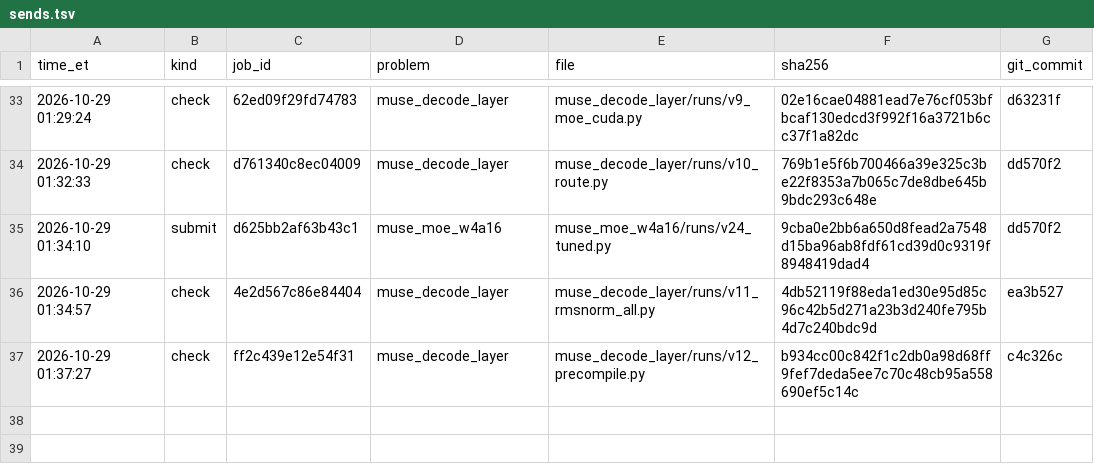
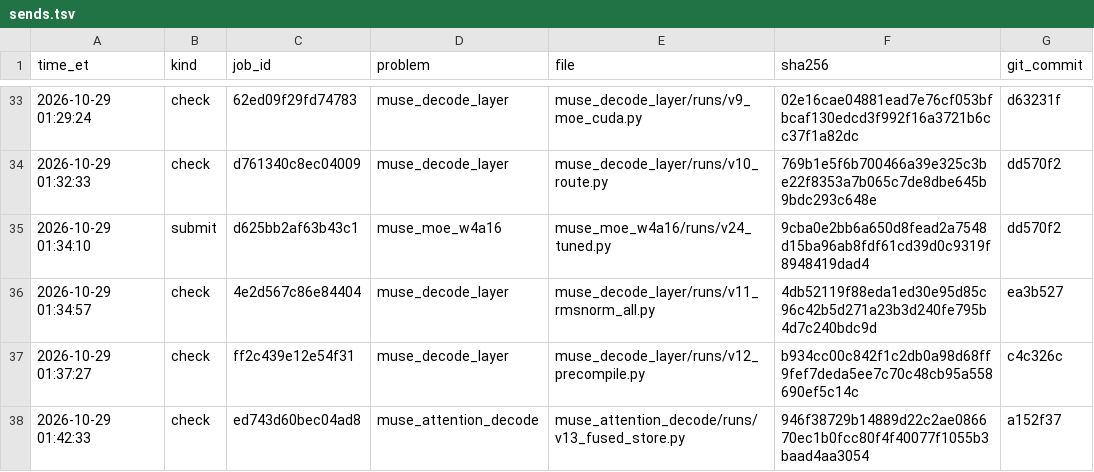
Before and after one commit to arman-dogru/open-kernel-challenge, a TSV file: sends.tsv, drawn as a sheet; only a part is shown, gaps mark what is left out; the diff names each change by its address in the sheet, - before the commit and + after, or states it on an @@ line.

Commit message:
attention v13 result 1.243x (CI 1.224-1.261); v14: FP8 queries from the fused kernel, FP8 QK dot

```diff
--- a/sends.tsv
+++ b/sends.tsv
+row 38: 2026-10-29 01:42:33 | check | ed743d60bec04ad8 | muse_attention_decode | muse_attention_decode/runs/v13_fused_store.py | 946f38729b14889d22c2ae086670ec1b0fcc80f4f40077f1055b3baad4aa3054 | a152f37
```
Also changed, not shown: 4 other files.
